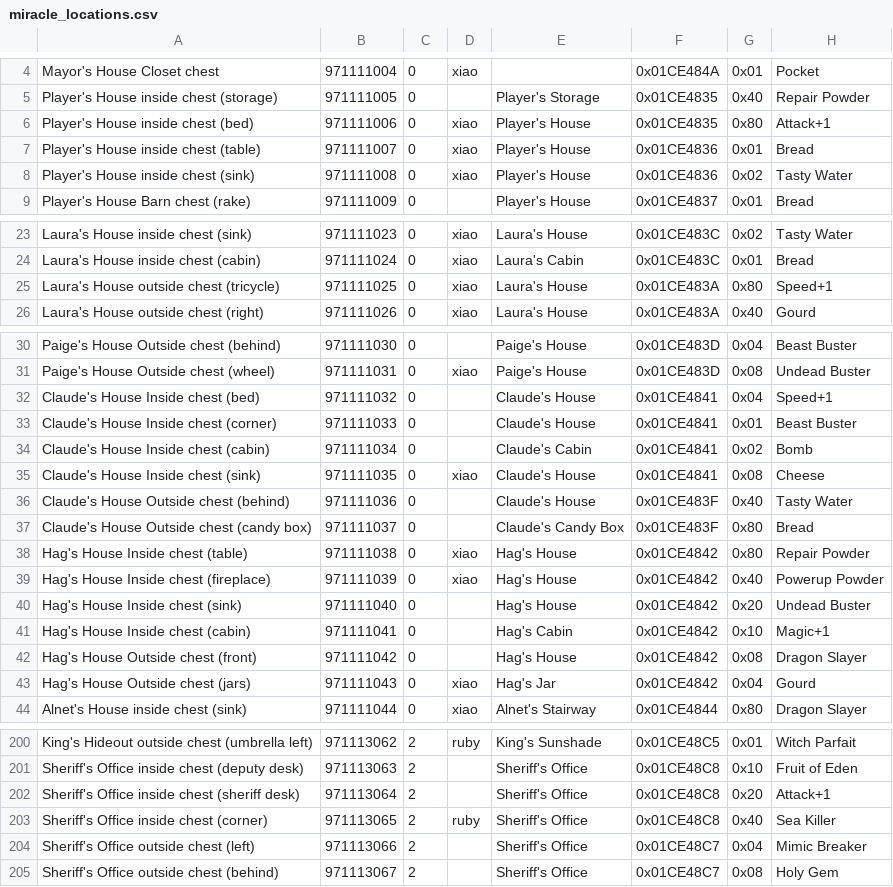
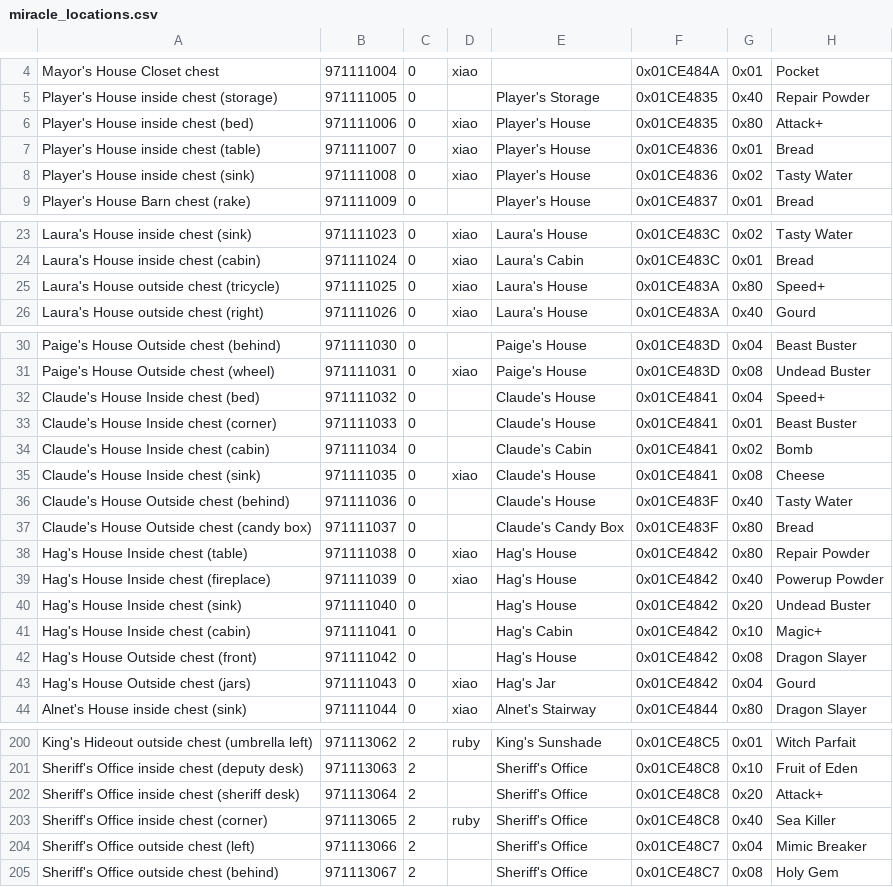
Before and after one commit to Lizardman175/DC1AP, a CSV file: DC1AP/Items/miracle_locations.csv, drawn as a sheet; only a part is shown, gaps mark what is left out; the diff covers the shown part only.

Commit message:
Updated item names for attack etc. to remove the number for now.

```diff
--- a/DC1AP/Items/miracle_locations.csv
+++ b/DC1AP/Items/miracle_locations.csv
@@ -5,3 +5,3 @@ Mayor's House Closet chest,971111004,0,xiao,,0x01CE484A,0x01,Pocket
 Player's House inside chest (storage),971111005,0,,Player's Storage,0x01CE4835,0x40,Repair Powder
-Player's House inside chest (bed),971111006,0,xiao,Player's House,0x01CE4835,0x80,Attack+1
+Player's House inside chest (bed),971111006,0,xiao,Player's House,0x01CE4835,0x80,Attack+
 Player's House inside chest (table),971111007,0,xiao,Player's House,0x01CE4836,0x01,Bread
@@ -24,3 +24,3 @@ Laura's House inside chest (sink),971111023,0,xiao,Laura's House,0x01CE483C,0x02
 Laura's House inside chest (cabin),971111024,0,xiao,Laura's Cabin,0x01CE483C,0x01,Bread
-Laura's House outside chest (tricycle),971111025,0,xiao,Laura's House,0x01CE483A,0x80,Speed+1
+Laura's House outside chest (tricycle),971111025,0,xiao,Laura's House,0x01CE483A,0x80,Speed+
 Laura's House outside chest (right),971111026,0,xiao,Laura's House,0x01CE483A,0x40,Gourd
@@ -31,3 +31,3 @@ Paige's House Outside chest (behind),971111030,0,,Paige's House,0x01CE483D,0x04,
 Paige's House Outside chest (wheel),971111031,0,xiao,Paige's House,0x01CE483D,0x08,Undead Buster
-Claude's House Inside chest (bed),971111032,0,,Claude's House,0x01CE4841,0x04,Speed+1
+Claude's House Inside chest (bed),971111032,0,,Claude's House,0x01CE4841,0x04,Speed+
 Claude's House Inside chest (corner),971111033,0,,Claude's House,0x01CE4841,0x01,Beast Buster
@@ -40,3 +40,3 @@ Hag's House Inside chest (fireplace),971111039,0,xiao,Hag's House,0x01CE4842,0x4
 Hag's House Inside chest (sink),971111040,0,,Hag's House,0x01CE4842,0x20,Undead Buster
-Hag's House Inside chest (cabin),971111041,0,,Hag's Cabin,0x01CE4842,0x10,Magic+1
+Hag's House Inside chest (cabin),971111041,0,,Hag's Cabin,0x01CE4842,0x10,Magic+
 Hag's House Outside chest (front),971111042,0,,Hag's House,0x01CE4842,0x08,Dragon Slayer
@@ -201,3 +201,3 @@ King's Hideout outside chest (umbrella left),971113062,2,ruby,King's Sunshade,0x
 Sheriff's Office inside chest (deputy desk),971113063,2,,Sheriff's Office,0x01CE48C8,0x10,Fruit of Eden
-Sheriff's Office inside chest (sheriff desk),971113064,2,,Sheriff's Office,0x01CE48C8,0x20,Attack+1
+Sheriff's Office inside chest (sheriff desk),971113064,2,,Sheriff's Office,0x01CE48C8,0x20,Attack+
 Sheriff's Office inside chest (corner),971113065,2,ruby,Sheriff's Office,0x01CE48C8,0x40,Sea Killer
```
Also changed, not shown: 13 edited cells elsewhere in this file.
